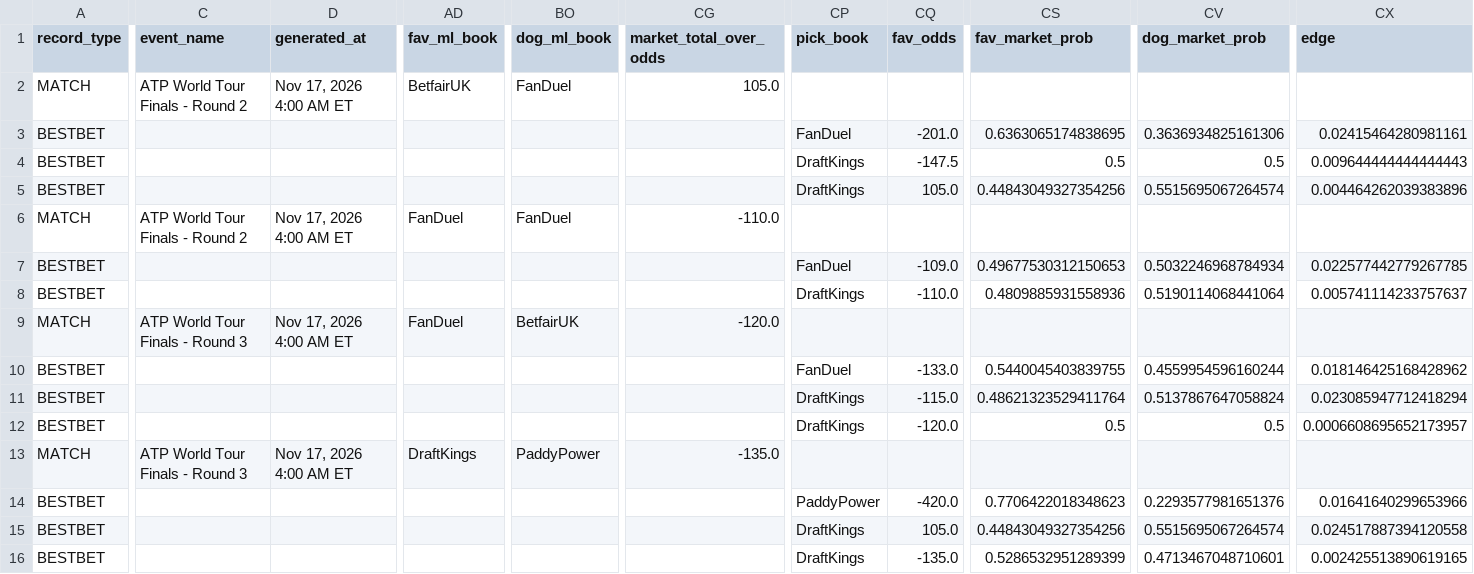
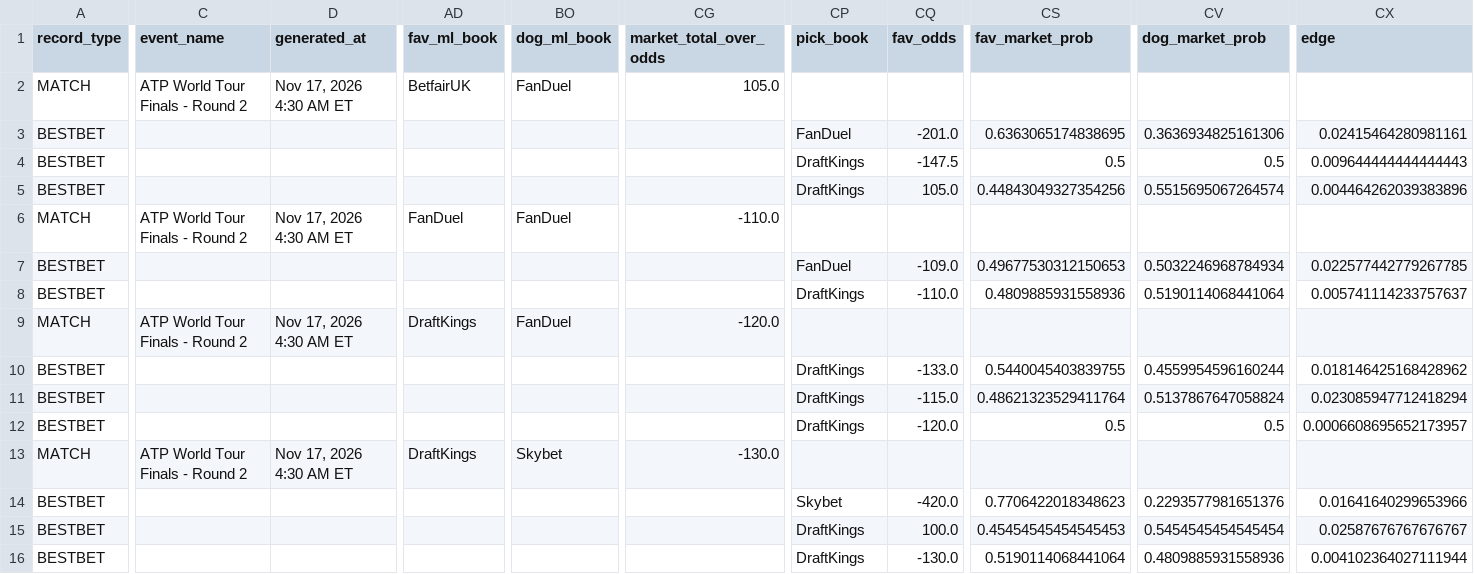
Before and after one commit to chrisgimino/tennismodel, a CSV file: slate_widget.csv, drawn as a sheet; only a part is shown, gaps mark what is left out; the diff covers the shown part only; the diff names each change by its address in the sheet, - before the commit and + after, or states it on an @@ line.

Commit message:
Update slate_widget.csv — 2026-11-17 04:30 ET

```diff
--- a/slate_widget.csv
+++ b/slate_widget.csv
-D2 (generated_at): Nov 17, 2026 4:00 AM ET
+D2 (generated_at): Nov 17, 2026 4:30 AM ET
-D6 (generated_at): Nov 17, 2026 4:00 AM ET
+D6 (generated_at): Nov 17, 2026 4:30 AM ET
-C9 (event_name): ATP World Tour Finals - Round 3
+C9 (event_name): ATP World Tour Finals - Round 2
-D9 (generated_at): Nov 17, 2026 4:00 AM ET
+D9 (generated_at): Nov 17, 2026 4:30 AM ET
-AD9 (fav_ml_book): FanDuel
+AD9 (fav_ml_book): DraftKings
-BO9 (dog_ml_book): BetfairUK
+BO9 (dog_ml_book): FanDuel
-CP10 (pick_book): FanDuel
+CP10 (pick_book): DraftKings
-C13 (event_name): ATP World Tour Finals - Round 3
+C13 (event_name): ATP World Tour Finals - Round 2
-D13 (generated_at): Nov 17, 2026 4:00 AM ET
+D13 (generated_at): Nov 17, 2026 4:30 AM ET
-BO13 (dog_ml_book): PaddyPower
+BO13 (dog_ml_book): Skybet
-CG13 (market_total_over_odds): -135.0
+CG13 (market_total_over_odds): -130.0
-CP14 (pick_book): PaddyPower
+CP14 (pick_book): Skybet
-CQ15 (fav_odds): 105.0
+CQ15 (fav_odds): 100.0
-CS15 (fav_market_prob): 0.44843049327354256
+CS15 (fav_market_prob): 0.45454545454545453
-CV15 (dog_market_prob): 0.5515695067264574
+CV15 (dog_market_prob): 0.5454545454545454
-CX15 (edge): 0.024517887394120558
+CX15 (edge): 0.02587676767676767
-CQ16 (fav_odds): -135.0
+CQ16 (fav_odds): -130.0
-CS16 (fav_market_prob): 0.5286532951289399
+CS16 (fav_market_prob): 0.5190114068441064
-CV16 (dog_market_prob): 0.4713467048710601
+CV16 (dog_market_prob): 0.4809885931558936
-CX16 (edge): 0.002425513890619165
+CX16 (edge): 0.004102364027111944
```
Also changed, not shown: 4 edited cells elsewhere in this file.
